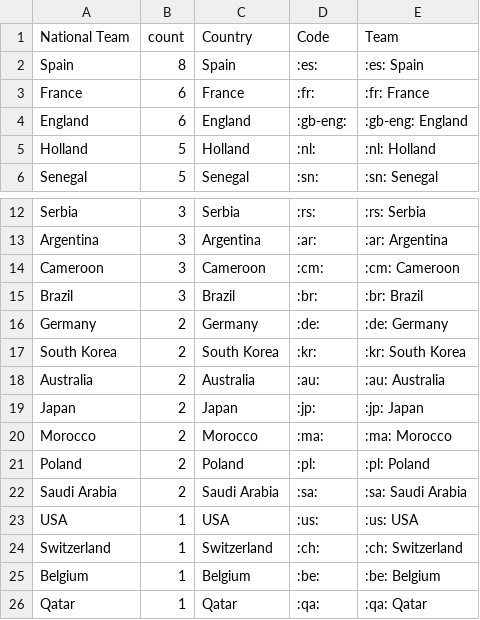
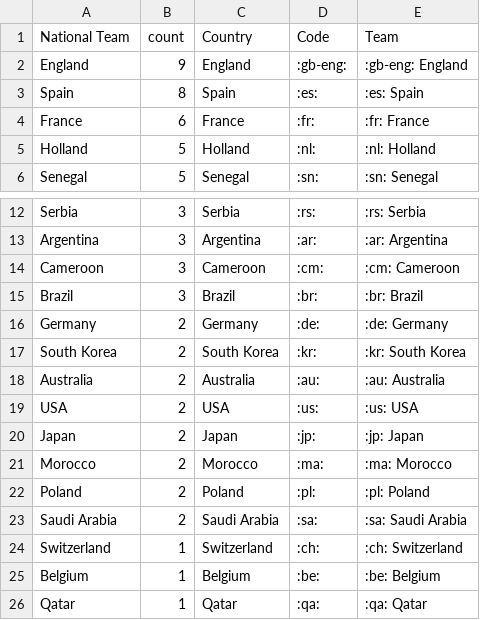
Before and after one commit to sahanjournal/primary-results-2025, a CSV file: fifagoals.csv, drawn as a sheet; only a part is shown, gaps mark what is left out; removed rows and columns are numbered as before the commit, all else as after; the diff names each change by its address in the sheet, - before the commit and + after, or states it on an @@ line.

```diff
--- a/fifagoals.csv
+++ b/fifagoals.csv
+row 2: England | 9 | England | :gb-eng: | :gb-eng: England
-row 4: England | 6 | England | :gb-eng: | :gb-eng: England
+row 19: USA | 2 | USA | :us: | :us: USA
-row 23: USA | 1 | USA | :us: | :us: USA
```
